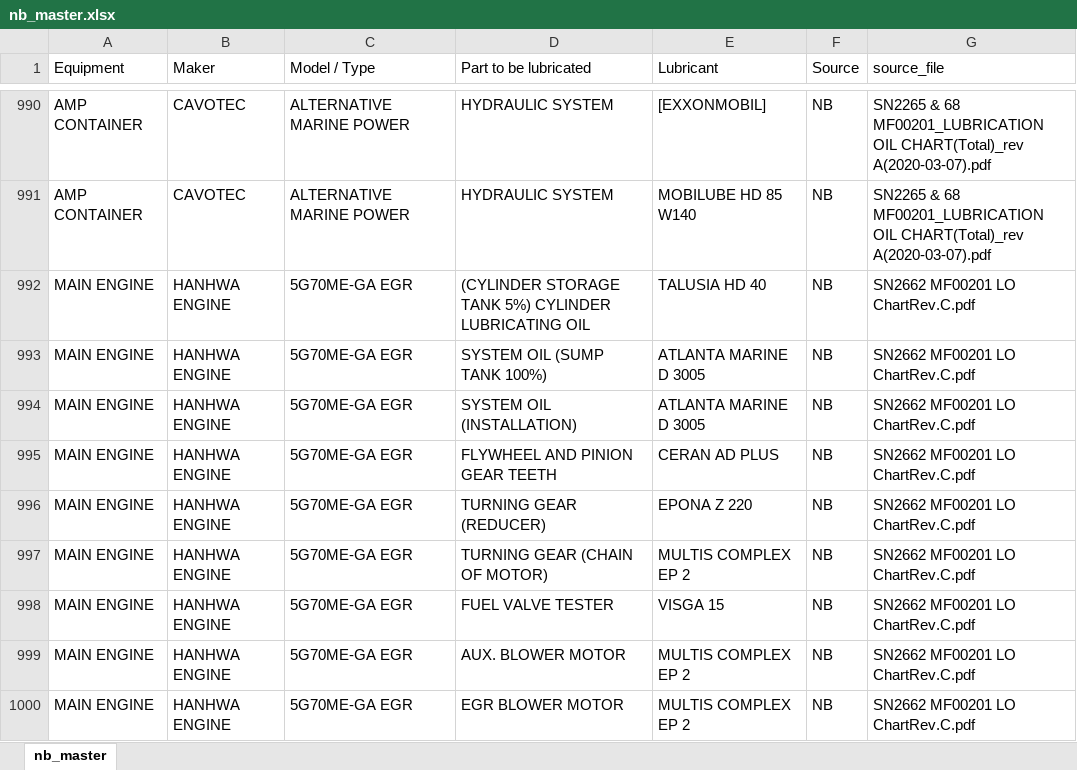
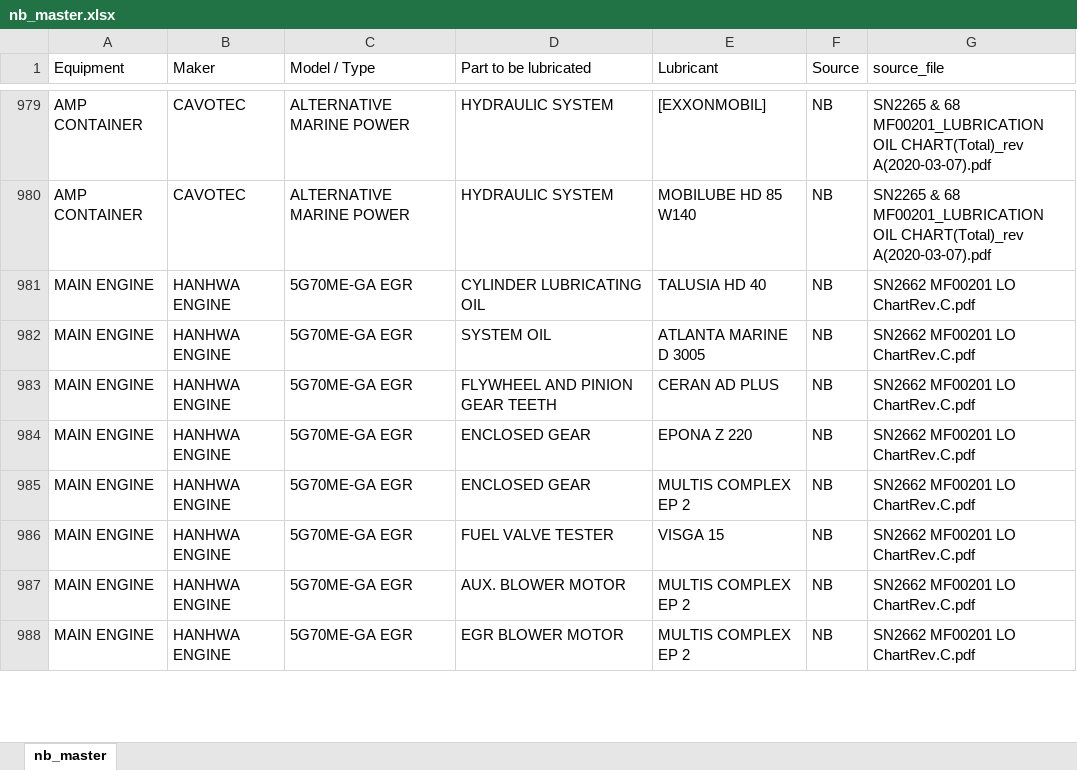
Before and after one commit to 1969Mark/Oil_Recommendation, an Excel workbook: output/nb_master.xlsx, sheet nb_master, drawn as a sheet; only a part is shown, gaps mark what is left out; values as stored, in another font and other column widths than the file's, no cell formats; removed rows and columns are numbered as before the commit, all else as after; the diff covers the shown part only; the diff names each change by its address in the sheet, - before the commit and + after, or states it on an @@ line.

```diff
--- a/output/nb_master.xlsx (sheet nb_master)
+++ b/output/nb_master.xlsx (sheet nb_master)
-D981 (Part to be lubricated): (CYLINDER STORAGE TANK 5%) CYLINDER LUBRICATING OIL
+D981 (Part to be lubricated): CYLINDER LUBRICATING OIL
-row 993: MAIN ENGINE | HANHWA ENGINE | 5G70ME-GA EGR | SYSTEM OIL (SUMP TANK 100%) | ATLANTA MARINE D 3005 | NB | SN2662 MF00201 LO ChartRev.C.pdf
-D982 (Part to be lubricated): SYSTEM OIL (INSTALLATION)
+D982 (Part to be lubricated): SYSTEM OIL
-D984 (Part to be lubricated): TURNING GEAR (REDUCER)
+D984 (Part to be lubricated): ENCLOSED GEAR
-D985 (Part to be lubricated): TURNING GEAR (CHAIN OF MOTOR)
+D985 (Part to be lubricated): ENCLOSED GEAR
```
Also changed, not shown: 11 removed rows and 83 edited cells elsewhere in this sheet, cell formats, 10 other files.
